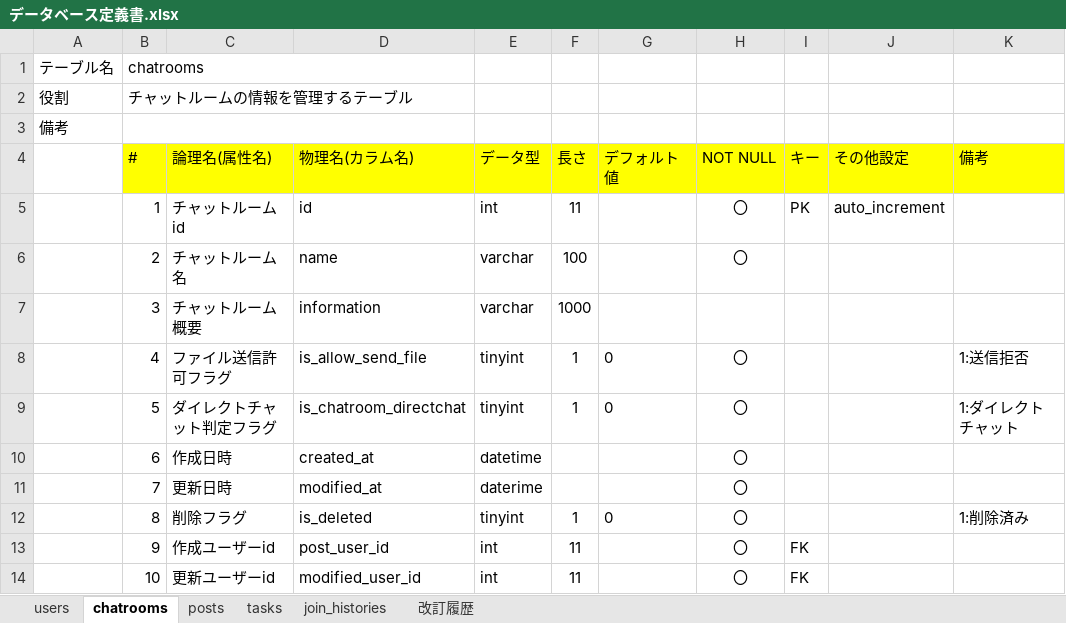
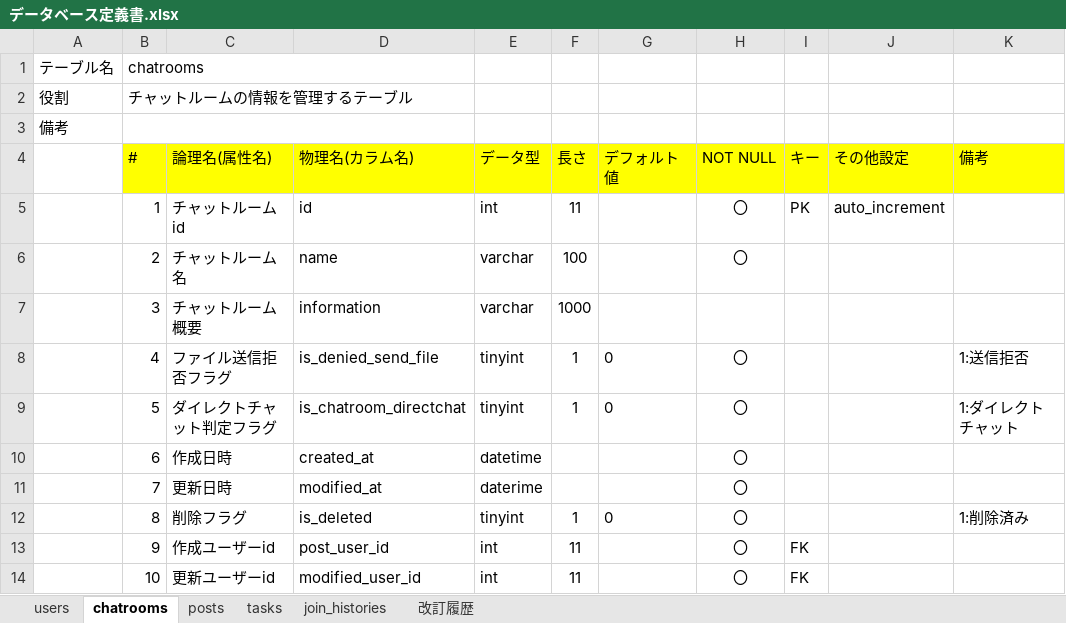
Before and after one commit to giyana/codegym-db, an Excel workbook: db/db-challenge2/データベース定義書.xlsx, sheet chatrooms, drawn as a sheet; values as stored, in another font and other column widths than the file's, no borders; the diff names each change by its address in the sheet, - before the commit and + after, or states it on an @@ line.

Commit message:
[fix]chatrooms カラム名変更

```diff
--- a/db/db-challenge2/データベース定義書.xlsx (sheet chatrooms)
+++ b/db/db-challenge2/データベース定義書.xlsx (sheet chatrooms)
-C8 (論理名(属性名)): ファイル送信許可フラグ
+C8 (論理名(属性名)): ファイル送信拒否フラグ
-D8 (物理名(カラム名)): is_allow_send_file
+D8 (物理名(カラム名)): is_denied_send_file
```
Also changed, not shown: sheet 改訂履歴, 1 other file.
